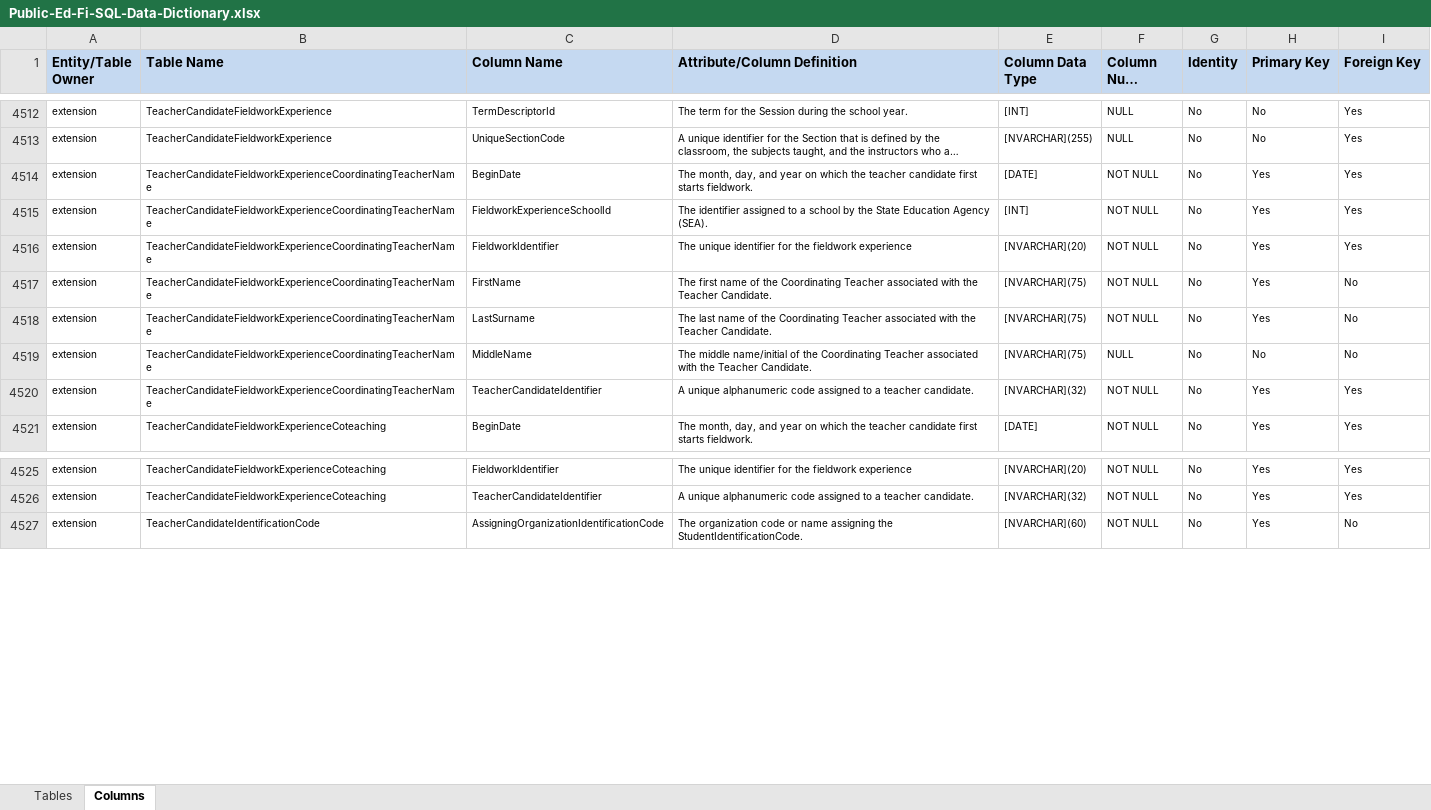
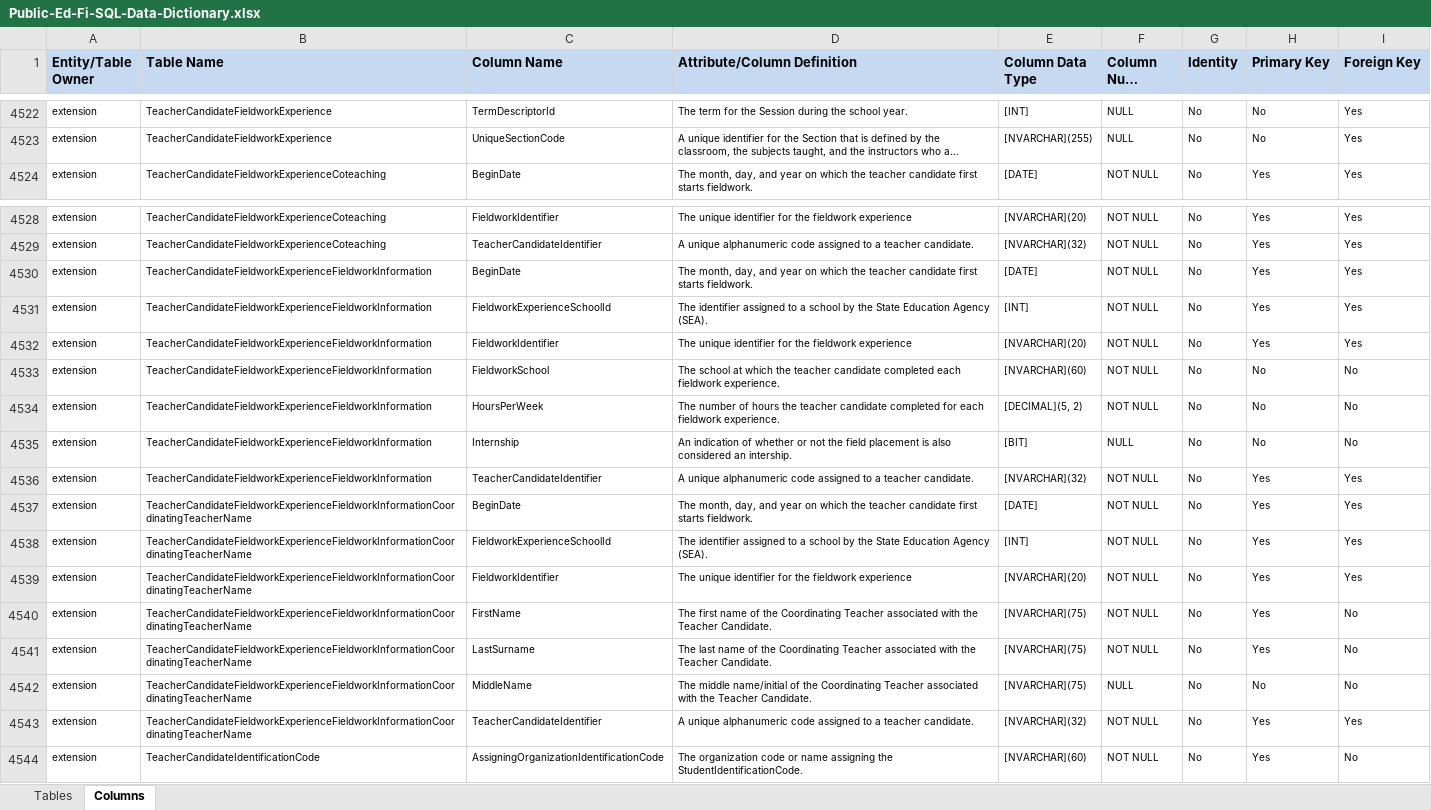
Before and after one commit to Ed-Fi-NM-TPP/MetaEd-TPDP-Files, an Excel workbook: MetaEdOutput/DataDictionary/Public-Ed-Fi-SQL-Data-Dictionary.xlsx, sheet Columns, drawn as a sheet; only a part is shown, gaps mark what is left out; long unchanged cells end in …; values as stored, in another font and other column widths than the file's, no borders; removed rows and columns are numbered as before the commit, all else as after; the diff covers the shown part only; the diff names each change by its address in the sheet, - before the commit and + after, or states it on an @@ line.

```diff
--- a/MetaEdOutput/DataDictionary/Public-Ed-Fi-SQL-Data-Dictionary.xlsx (sheet Columns)
+++ b/MetaEdOutput/DataDictionary/Public-Ed-Fi-SQL-Data-Dictionary.xlsx (sheet Columns)
-row 4514: extension | TeacherCandidateFieldworkExperienceCoordinatingTeacherName | BeginDate | The month, day, and year on which the teacher candidate first starts fieldwork. | [DATE] | NOT NULL | No | Yes | Yes
-row 4515: extension | TeacherCandidateFieldworkExperienceCoordinatingTeacherName | FieldworkExperienceSchoolId | The identifier assigned to a school by the State Education Agency (SEA). | [INT] | NOT NULL | No | Yes | Yes
-row 4516: extension | TeacherCandidateFieldworkExperienceCoordinatingTeacherName | FieldworkIdentifier | The unique identifier for the fieldwork experience | [NVARCHAR](20) | NOT NULL | No | Yes | Yes
-row 4517: extension | TeacherCandidateFieldworkExperienceCoordinatingTeacherName | FirstName | The first name of the Coordinating Teacher associated with the Teacher Candidate. | [NVARCHAR](75) | NOT NULL | No | Yes | No
-row 4518: extension | TeacherCandidateFieldworkExperienceCoordinatingTeacherName | LastSurname | The last name of the Coordinating Teacher associated with the Teacher Candidate. | [NVARCHAR](75) | NOT NULL | No | Yes | No
-row 4519: extension | TeacherCandidateFieldworkExperienceCoordinatingTeacherName | MiddleName | The middle name/initial of the Coordinating Teacher associated with the Teacher Candidate. | [NVARCHAR](75) | NULL | No | No | No
-row 4520: extension | TeacherCandidateFieldworkExperienceCoordinatingTeacherName | TeacherCandidateIdentifier | A unique alphanumeric code assigned to a teacher candidate. | [NVARCHAR](32) | NOT NULL | No | Yes | Yes
+row 4530: extension | TeacherCandidateFieldworkExperienceFieldworkInformation | BeginDate | The month, day, and year on which the teacher candidate first starts fieldwork. | [DATE] | NOT NULL | No | Yes | Yes
+row 4531: extension | TeacherCandidateFieldworkExperienceFieldworkInformation | FieldworkExperienceSchoolId | The identifier assigned to a school by the State Education Agency (SEA). | [INT] | NOT NULL | No | Yes | Yes
+row 4532: extension | TeacherCandidateFieldworkExperienceFieldworkInformation | FieldworkIdentifier | The unique identifier for the fieldwork experience | [NVARCHAR](20) | NOT NULL | No | Yes | Yes
+row 4533: extension | TeacherCandidateFieldworkExperienceFieldworkInformation | FieldworkSchool | The school at which the teacher candidate completed each fieldwork experience. | [NVARCHAR](60) | NOT NULL | No | No | No
+row 4534: extension | TeacherCandidateFieldworkExperienceFieldworkInformation | HoursPerWeek | The number of hours the teacher candidate completed for each fieldwork experience. | [DECIMAL](5, 2) | NOT NULL | No | No | No
+row 4535: extension | TeacherCandidateFieldworkExperienceFieldworkInformation | Internship | An indication of whether or not the field placement is also considered an intership. | [BIT] | NULL | No | No | No
+row 4536: extension | TeacherCandidateFieldworkExperienceFieldworkInformation | TeacherCandidateIdentifier | A unique alphanumeric code assigned to a teacher candidate. | [NVARCHAR](32) | NOT NULL | No | Yes | Yes
+row 4537: extension | TeacherCandidateFieldworkExperienceFieldworkInformationCoordinatingTeacherName | BeginDate | The month, day, and year on which the teacher candidate first starts fieldwork. | [DATE] | NOT NULL | No | Yes | Yes
+row 4538: extension | TeacherCandidateFieldworkExperienceFieldworkInformationCoordinatingTeacherName | FieldworkExperienceSchoolId | The identifier assigned to a school by the State Education Agency (SEA). | [INT] | NOT NULL | No | Yes | Yes
+row 4539: extension | TeacherCandidateFieldworkExperienceFieldworkInformationCoordinatingTeacherName | FieldworkIdentifier | The unique identifier for the fieldwork experience | [NVARCHAR](20) | NOT NULL | No | Yes | Yes
+row 4540: extension | TeacherCandidateFieldworkExperienceFieldworkInformationCoordinatingTeacherName | FirstName | The first name of the Coordinating Teacher associated with the Teacher Candidate. | [NVARCHAR](75) | NOT NULL | No | Yes | No
+row 4541: extension | TeacherCandidateFieldworkExperienceFieldworkInformationCoordinatingTeacherName | LastSurname | The last name of the Coordinating Teacher associated with the Teacher Candidate. | [NVARCHAR](75) | NOT NULL | No | Yes | No
+row 4542: extension | TeacherCandidateFieldworkExperienceFieldworkInformationCoordinatingTeacherName | MiddleName | The middle name/initial of the Coordinating Teacher associated with the Teacher Candidate. | [NVARCHAR](75) | NULL | No | No | No
+row 4543: extension | TeacherCandidateFieldworkExperienceFieldworkInformationCoordinatingTeacherName | TeacherCandidateIdentifier | A unique alphanumeric code assigned to a teacher candidate. | [NVARCHAR](32) | NOT NULL | No | Yes | Yes
```
Also changed, not shown: 14 added rows, 4 removed rows and 16 edited cells elsewhere in this sheet, sheet Tables, MetaEdOutput/DataDictionary/Public-Ed-Fi-XML-Data-Dictionary.xlsx, MetaEdOutput/Ed-Fi-Handbook/Ed-Fi-Handbook.xlsx, 11 other files.
